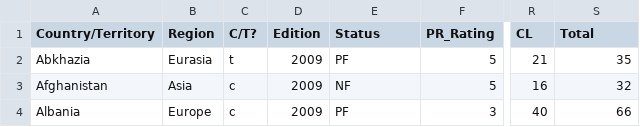
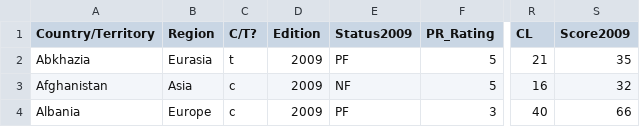
Before and after one commit to teruki-i/freedom_analysis, a CSV file: political_and_civil_liberty/csv/FIW_index2009_data.csv, drawn as a sheet; only a part is shown, gaps mark what is left out; the diff names each change by its address in the sheet, - before the commit and + after, or states it on an @@ line.

```diff
--- a/political_and_civil_liberty/csv/FIW_index2009_data.csv
+++ b/political_and_civil_liberty/csv/FIW_index2009_data.csv
-E1: Status
+E1: Status2009
-S1: Total
+S1: Score2009
```
Also changed, not shown: political_and_civil_liberty/csv/FIW_index2006_data.csv, political_and_civil_liberty/csv/FIW_index2007_data.csv, 14 other files.
